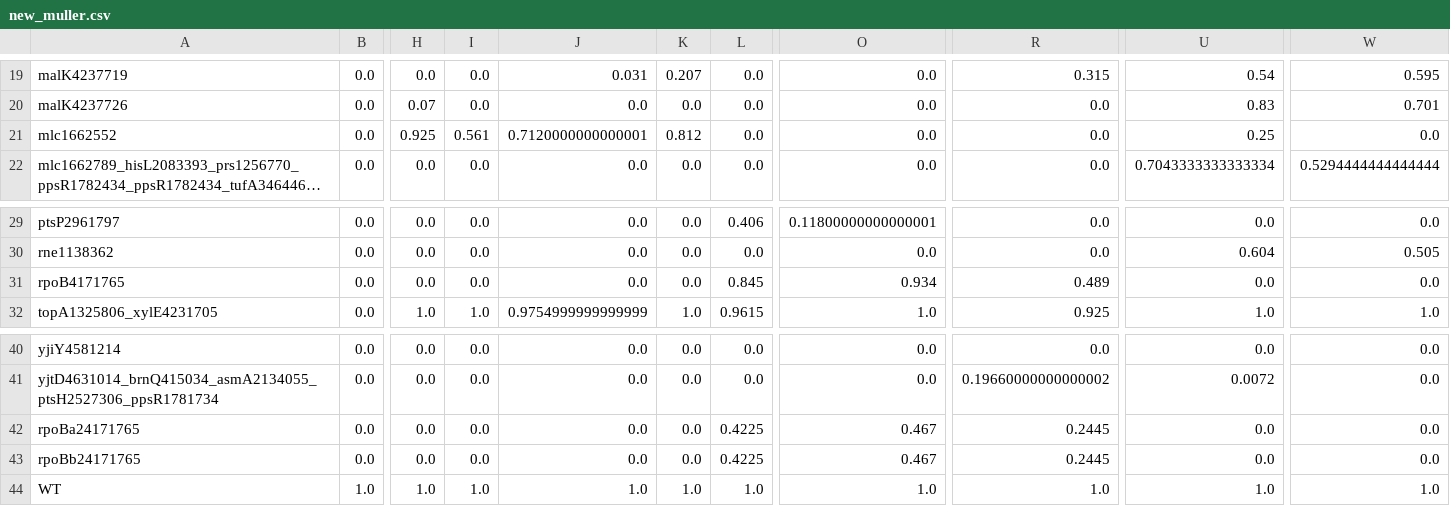
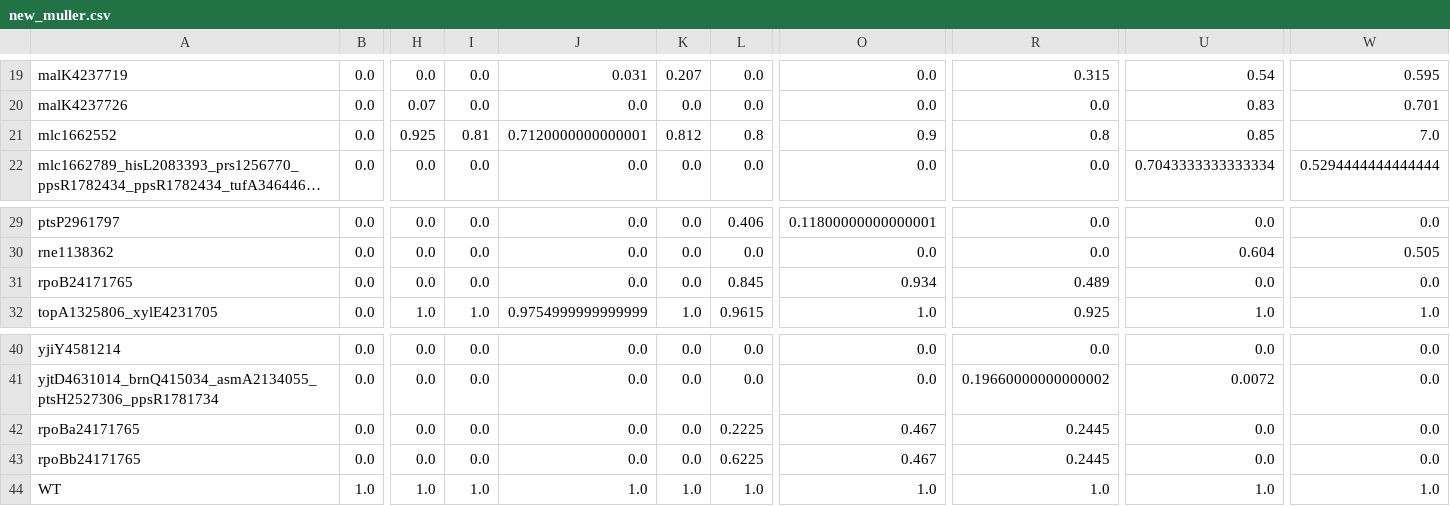
Before and after one commit to uriba/muller-chart, a CSV file: new_muller.csv, drawn as a sheet; only a part is shown, gaps mark what is left out; long unchanged cells end in …; the diff names each change by its address in the sheet, - before the commit and + after, or states it on an @@ line.

```diff
--- a/new_muller.csv
+++ b/new_muller.csv
-I21: 0.561
+I21: 0.81
-L21: 0.0
+L21: 0.8
-O21: 0.0
+O21: 0.9
-R21: 0.0
+R21: 0.8
-U21: 0.25
+U21: 0.85
-W21: 0.0
+W21: 7.0
-A31: rpoB4171765
+A31: rpoB24171765
-L42: 0.4225
+L42: 0.2225
-L43: 0.4225
+L43: 0.6225
```
Also changed, not shown: 3 other files.
